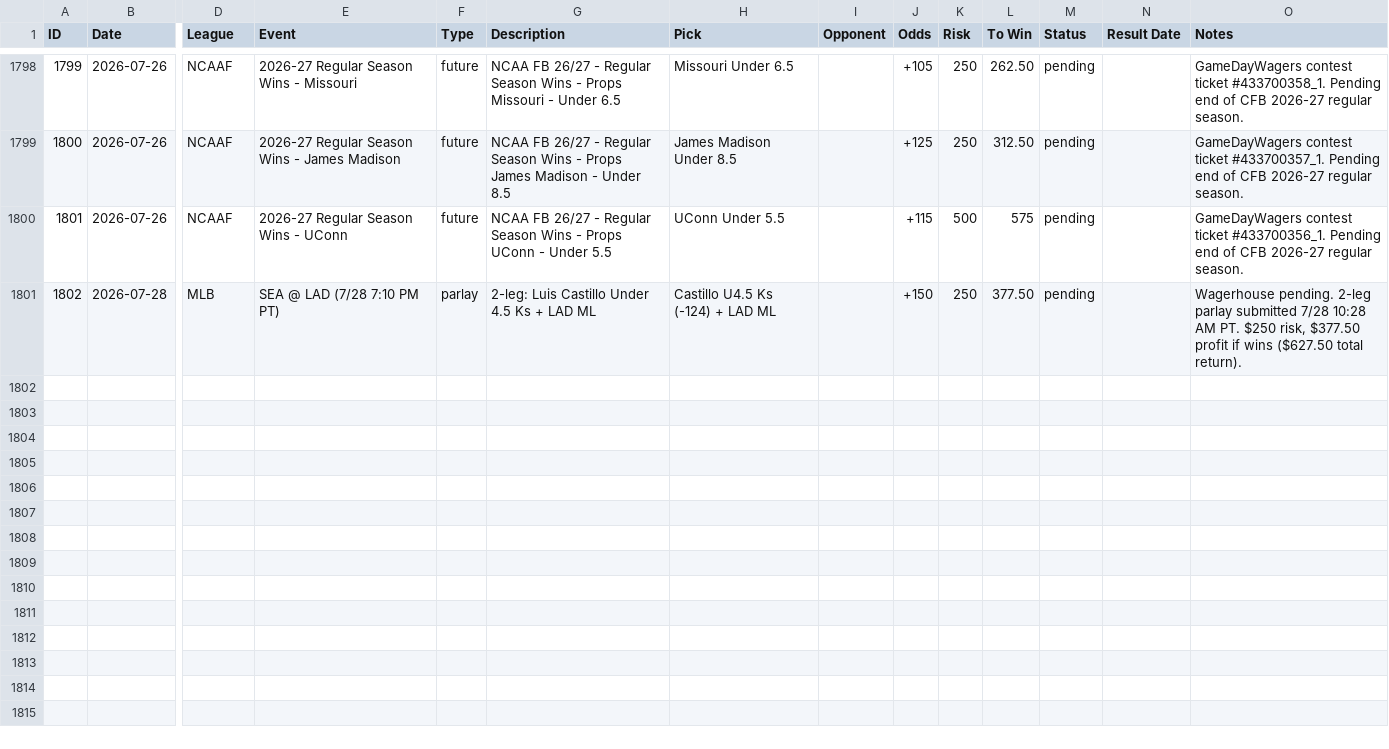
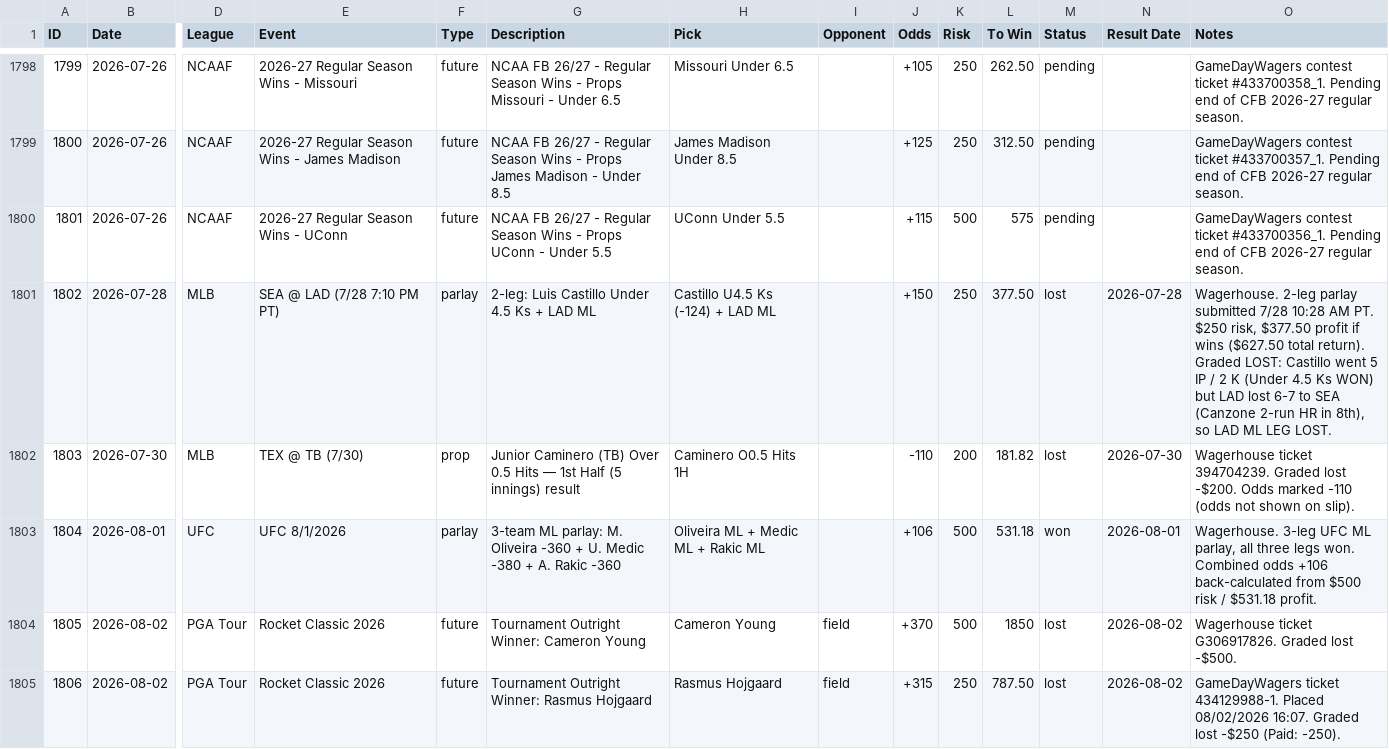
Before and after one commit to nritchey23-a11y/bet-tracker, a CSV file: bets.csv, drawn as a sheet; only a part is shown, gaps mark what is left out; rows hold the shown columns only; the diff names each change by its address in the sheet, - before the commit and + after, or states it on an @@ line.

Commit message:
Grade #1802 as lost; add bets #1803-1806 (7/30-8/2)

```diff
--- a/bets.csv
+++ b/bets.csv
-M1801 (Status): pending
+M1801 (Status): lost
-N1801 (Result Date): (empty)
+N1801 (Result Date): 2026-07-28
-O1801 (Notes): Wagerhouse pending. 2-leg parlay submitted 7/28 10:28 AM PT. $250 risk, $377.50 profit if wins ($627.50 total return).
+O1801 (Notes): Wagerhouse. 2-leg parlay submitted 7/28 10:28 AM PT. $250 risk, $377.50 profit if wins ($627.50 total return). Graded LOST: Castillo went 5 IP / 2 K (Under 4.5 Ks WON) but LAD lost 6-7 to SEA (Canzone 2-run HR in 8th), so LAD ML LEG LOST.
+row 1802: 1803 | 2026-07-30 | MLB | TEX @ TB (7/30) | prop | Junior Caminero (TB) Over 0.5 Hits — 1st Half (5 innings) result | Caminero O0.5 Hits 1H |  | -110 | 200 | 181.82 | lost | 2026-07-30 | Wagerhouse ticket 394704239. Graded lost -$200. Odds marked -110 (odds not shown on slip).
+row 1803: 1804 | 2026-08-01 | UFC | UFC 8/1/2026 | parlay | 3-team ML parlay: M. Oliveira -360 + U. Medic -380 + A. Rakic -360 | Oliveira ML + Medic ML + Rakic ML |  | +106 | 500 | 531.18 | won | 2026-08-01 | Wagerhouse. 3-leg UFC ML parlay, all three legs won. Combined odds +106 back-calculated from $500 risk / $531.18 profit.
+row 1804: 1805 | 2026-08-02 | PGA Tour | Rocket Classic 2026 | future | Tournament Outright Winner: Cameron Young | Cameron Young | field | +370 | 500 | 1850 | lost | 2026-08-02 | Wagerhouse ticket G306917826. Graded lost -$500.
+row 1805: 1806 | 2026-08-02 | PGA Tour | Rocket Classic 2026 | future | Tournament Outright Winner: Rasmus Hojgaard | Rasmus Hojgaard | field | +315 | 250 | 787.50 | lost | 2026-08-02 | GameDayWagers ticket 434129988-1. Placed 08/02/2026 16:07. Graded lost -$250 (Paid: -250).
```
Also changed, not shown: 2 other files.
